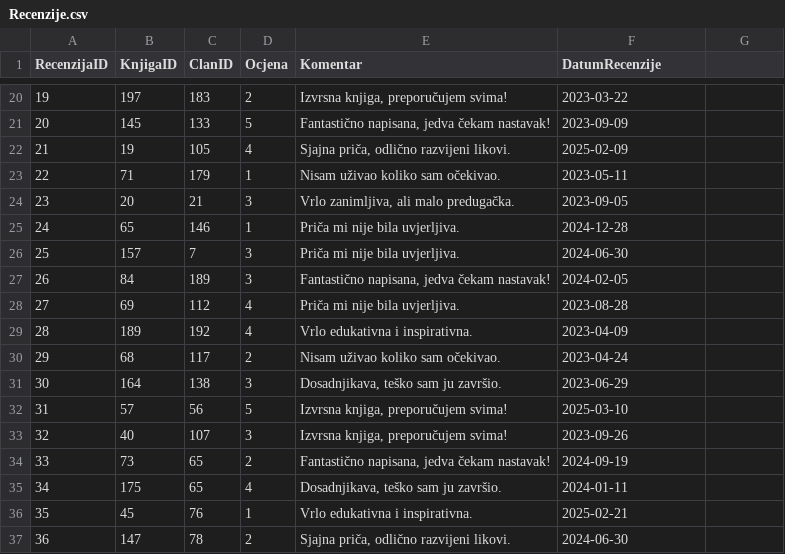
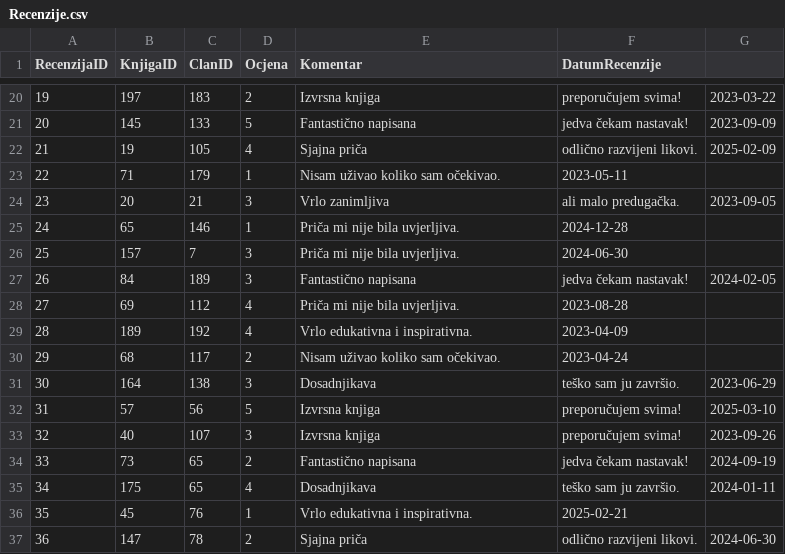
Before and after one commit to ladyeowyn/Sustav-za-upravljanje-knjiznicom, a CSV file: csv/Recenzije.csv, drawn as a sheet; only a part is shown, gaps mark what is left out; the diff covers the shown part only.

```diff
--- a/csv/Recenzije.csv
+++ b/csv/Recenzije.csv
@@ -20,9 +20,9 @@ RecenzijaID,KnjigaID,ClanID,Ocjena,Komentar,DatumRecenzije
-19,197,183,2,"Izvrsna knjiga, preporučujem svima!",2023-03-22
-20,145,133,5,"Fantastično napisana, jedva čekam nastavak!",2023-09-09
-21,19,105,4,"Sjajna priča, odlično razvijeni likovi.",2025-02-09
+19,197,183,2,Izvrsna knjiga, preporučujem svima!,2023-03-22
+20,145,133,5,Fantastično napisana, jedva čekam nastavak!,2023-09-09
+21,19,105,4,Sjajna priča, odlično razvijeni likovi.,2025-02-09
 22,71,179,1,Nisam uživao koliko sam očekivao.,2023-05-11
-23,20,21,3,"Vrlo zanimljiva, ali malo predugačka.",2023-09-05
+23,20,21,3,Vrlo zanimljiva, ali malo predugačka.,2023-09-05
 24,65,146,1,Priča mi nije bila uvjerljiva.,2024-12-28
 25,157,7,3,Priča mi nije bila uvjerljiva.,2024-06-30
-26,84,189,3,"Fantastično napisana, jedva čekam nastavak!",2024-02-05
+26,84,189,3,Fantastično napisana, jedva čekam nastavak!,2024-02-05
 27,69,112,4,Priča mi nije bila uvjerljiva.,2023-08-28
@@ -30,8 +30,8 @@ RecenzijaID,KnjigaID,ClanID,Ocjena,Komentar,DatumRecenzije
 29,68,117,2,Nisam uživao koliko sam očekivao.,2023-04-24
-30,164,138,3,"Dosadnjikava, teško sam ju završio.",2023-06-29
-31,57,56,5,"Izvrsna knjiga, preporučujem svima!",2025-03-10
-32,40,107,3,"Izvrsna knjiga, preporučujem svima!",2023-09-26
-33,73,65,2,"Fantastično napisana, jedva čekam nastavak!",2024-09-19
-34,175,65,4,"Dosadnjikava, teško sam ju završio.",2024-01-11
+30,164,138,3,Dosadnjikava, teško sam ju završio.,2023-06-29
+31,57,56,5,Izvrsna knjiga, preporučujem svima!,2025-03-10
+32,40,107,3,Izvrsna knjiga, preporučujem svima!,2023-09-26
+33,73,65,2,Fantastično napisana, jedva čekam nastavak!,2024-09-19
+34,175,65,4,Dosadnjikava, teško sam ju završio.,2024-01-11
 35,45,76,1,Vrlo edukativna i inspirativna.,2025-02-21
-36,147,78,2,"Sjajna priča, odlično razvijeni likovi.",2024-06-30
+36,147,78,2,Sjajna priča, odlično razvijeni likovi.,2024-06-30
```
Also changed, not shown: 156 edited cells elsewhere in this file, csv/Autori.csv, csv/Izdavaci.csv, 1 other file.
